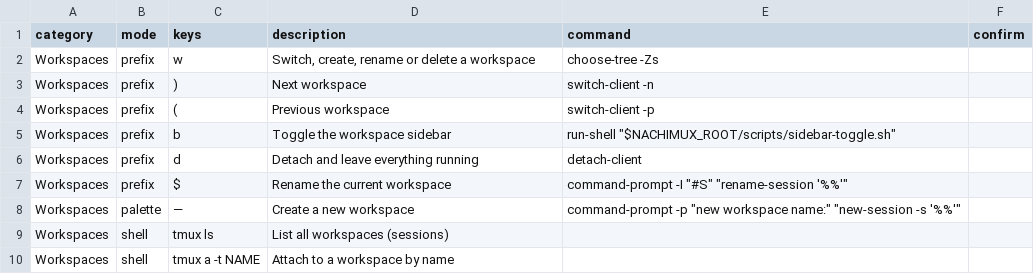
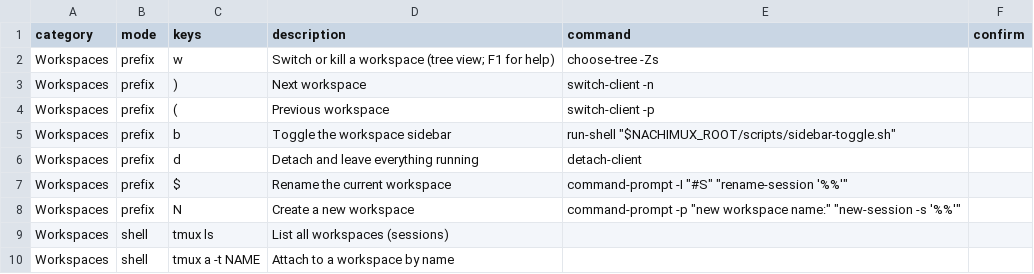
Before and after one commit to hookdump/nachimux, a TSV file: data/cheatsheet.tsv, drawn as a sheet; only a part is shown.

```diff
--- a/data/cheatsheet.tsv
+++ b/data/cheatsheet.tsv
@@ -1,3 +1,3 @@
 category	mode	keys	description	command	confirm
-Workspaces	prefix	w	Switch, create, rename or delete a workspace	choose-tree -Zs	
+Workspaces	prefix	w	Switch or kill a workspace (tree view; F1 for help)	choose-tree -Zs	
 Workspaces	prefix	)	Next workspace	switch-client -n	
@@ -7,3 +7,3 @@ Workspaces	prefix	d	Detach and leave everything running	detach-client
 Workspaces	prefix	$	Rename the current workspace	command-prompt -I "#S" "rename-session '%%'"	
-Workspaces	palette	—	Create a new workspace	command-prompt -p "new workspace name:" "new-session -s '%%'"	
+Workspaces	prefix	N	Create a new workspace	command-prompt -p "new workspace name:" "new-session -s '%%'"	
 Workspaces	shell	tmux ls	List all workspaces (sessions)		
```
Also changed, not shown: data/prefix-hints.tsv, 1 other file.
